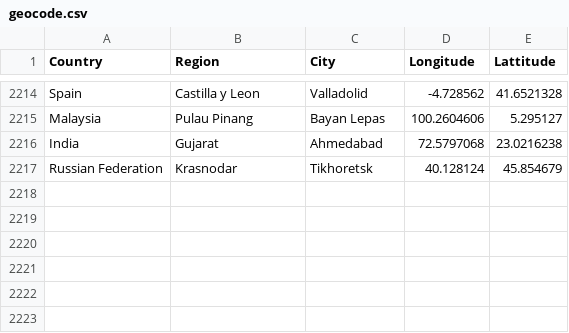
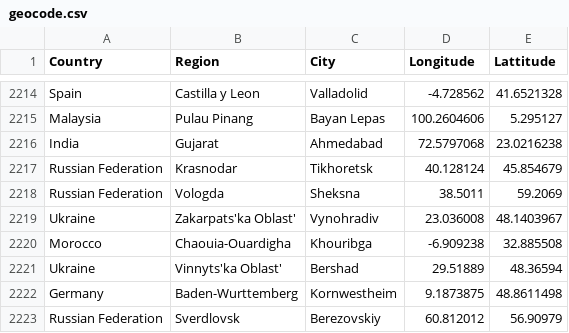
Before and after one commit to lyokha/statcounter-utils, a CSV file: geocode.csv, drawn as a sheet; only a part is shown, gaps mark what is left out.

```diff
--- a/geocode.csv
+++ b/geocode.csv
@@ -2217 +2217,7 @@ India;Gujarat;Ahmedabad;72.5797068;23.0216238
 Russian Federation;Krasnodar;Tikhoretsk;40.128124;45.854679
+Russian Federation;Vologda;Sheksna;38.5011;59.2069
+Ukraine;Zakarpats'ka Oblast';Vynohradiv;23.036008;48.1403967
+Morocco;Chaouia-Ouardigha;Khouribga;-6.909238;32.885508
+Ukraine;Vinnyts'ka Oblast';Bershad;29.51889;48.36594
+Germany;Baden-Wurttemberg;Kornwestheim;9.1873875;48.8611498
+Russian Federation;Sverdlovsk;Berezovskiy;60.812012;56.90979
```
Also changed, not shown: 1 other file.
